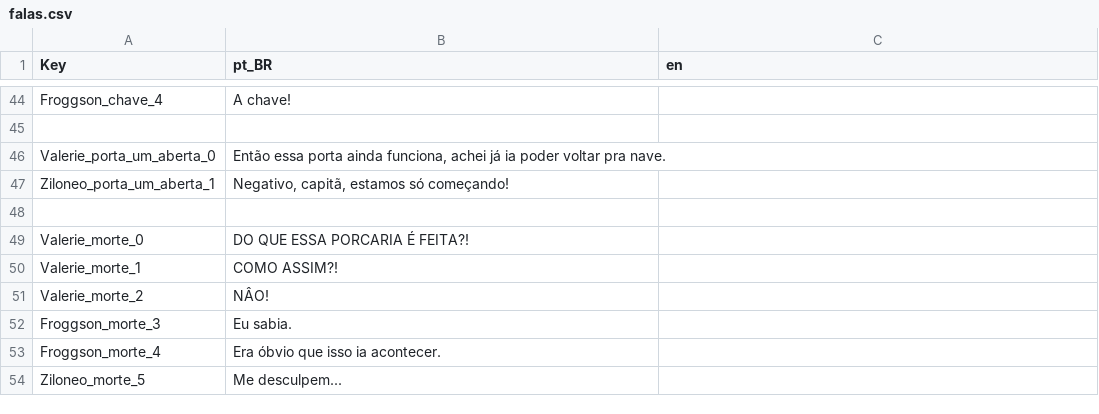
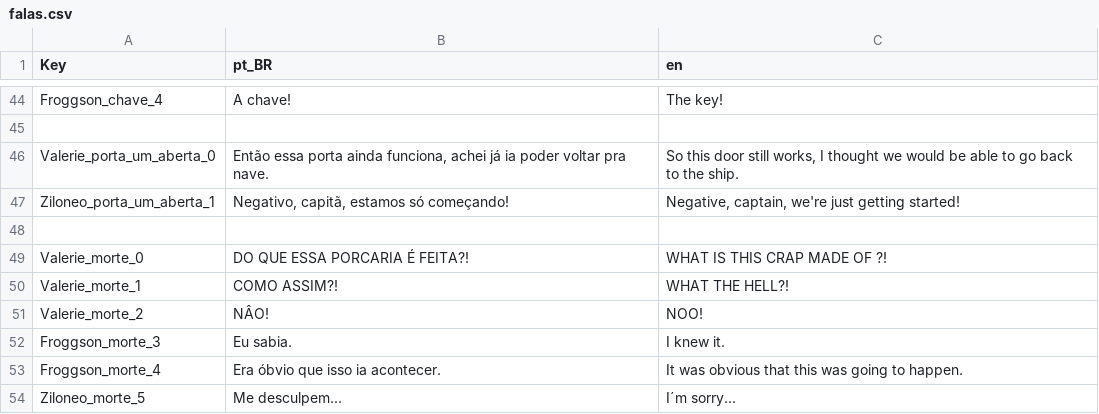
Before and after one commit to rapieregridoro/Cretaceous_Crab_Revolution, a CSV file: Data/falas.csv, drawn as a sheet; only a part is shown, gaps mark what is left out; the diff covers the shown part only; the diff names each change by its address in the sheet, - before the commit and + after, or states it on an @@ line.

```diff
--- a/Data/falas.csv
+++ b/Data/falas.csv
-C44 (en): (empty)
+C44 (en): The key!
-C46 (en): (empty)
+C46 (en): So this door still works, I thought we would be able to go back to the ship.
-C47 (en): (empty)
+C47 (en): Negative, captain, we're just getting started!
-C49 (en): (empty)
+C49 (en): WHAT IS THIS CRAP MADE OF ?!
-C50 (en): (empty)
+C50 (en): WHAT THE HELL?!
-C51 (en): (empty)
+C51 (en): NOO!
-C52 (en): (empty)
+C52 (en): I knew it.
-C53 (en): (empty)
+C53 (en): It was obvious that this was going to happen.
-C54 (en): (empty)
+C54 (en): I´m sorry...
```
Also changed, not shown: 27 edited cells elsewhere in this file, 9 other files.
